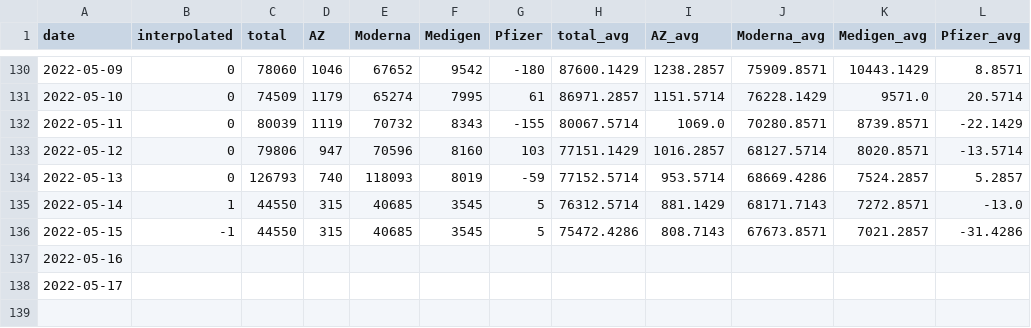
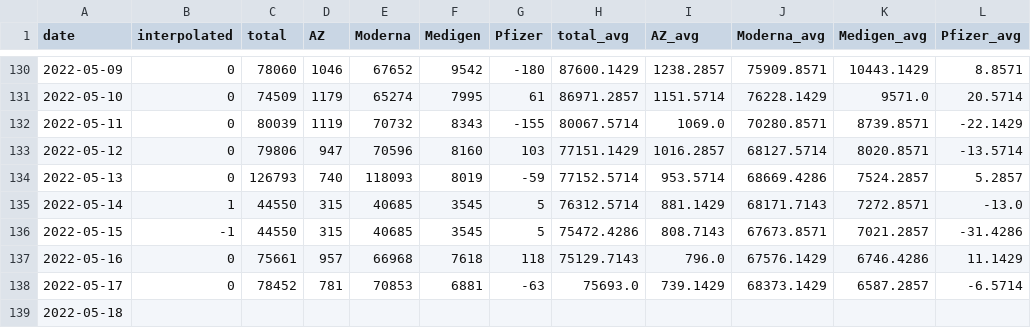
Before and after one commit to Linc-tw/COVID_breakdown, a CSV file: processed_data/2022/vaccination_by_brand.csv, drawn as a sheet; only a part is shown, gaps mark what is left out.

Commit message:
Manual data update

```diff
--- a/processed_data/2022/vaccination_by_brand.csv
+++ b/processed_data/2022/vaccination_by_brand.csv
@@ -136,3 +136,4 @@ date,interpolated,total,AZ,Moderna,Medigen,Pfizer,total_avg,AZ_avg,Moderna_avg,M
 2022-05-15,-1,44550,315,40685,3545,5,75472.4286,808.7143,67673.8571,7021.2857,-31.4286
-2022-05-16,,,,,,,,,,,
-2022-05-17,,,,,,,,,,,
+2022-05-16,0,75661,957,66968,7618,118,75129.7143,796.0,67576.1429,6746.4286,11.1429
+2022-05-17,0,78452,781,70853,6881,-63,75693.0,739.1429,68373.1429,6587.2857,-6.5714
+2022-05-18,,,,,,,,,,,
```
Also changed, not shown: processed_data/2022/vaccination_by_dose.csv, processed_data/2022/vaccination_progress_injections.csv, 23 other files.
